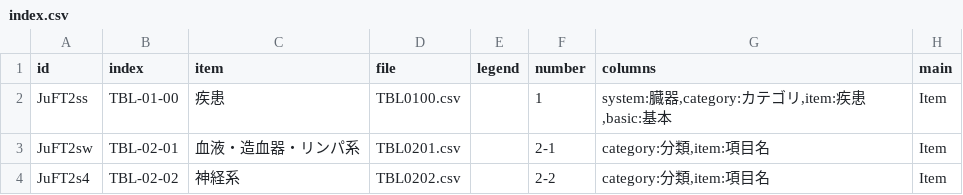
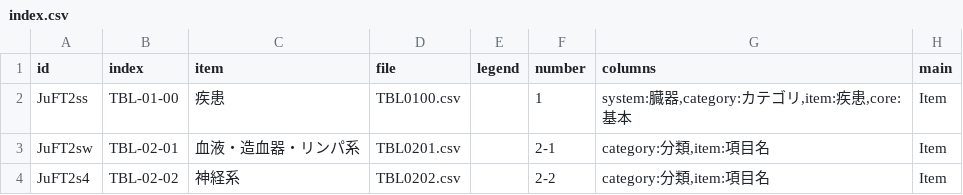
Before and after one commit to core-curriculum/data, a CSV file: 2022/ja/tables/index.csv, drawn as a sheet; only a part is shown.

```diff
--- a/2022/ja/tables/index.csv
+++ b/2022/ja/tables/index.csv
@@ -1,3 +1,3 @@
 id,index,item,file,legend,number,columns,main
-JuFT2ss,TBL-01-00,疾患,TBL0100.csv,,1,"system:臓器,category:カテゴリ,item:疾患,basic:基本",Item
+JuFT2ss,TBL-01-00,疾患,TBL0100.csv,,1,"system:臓器,category:カテゴリ,item:疾患,core:基本",Item
 JuFT2sw,TBL-02-01,血液・造血器・リンパ系,TBL0201.csv,,2-1,"category:分類,item:項目名",Item
```
Also changed, not shown: 2022/ja/tables/TBL0100.csv.
